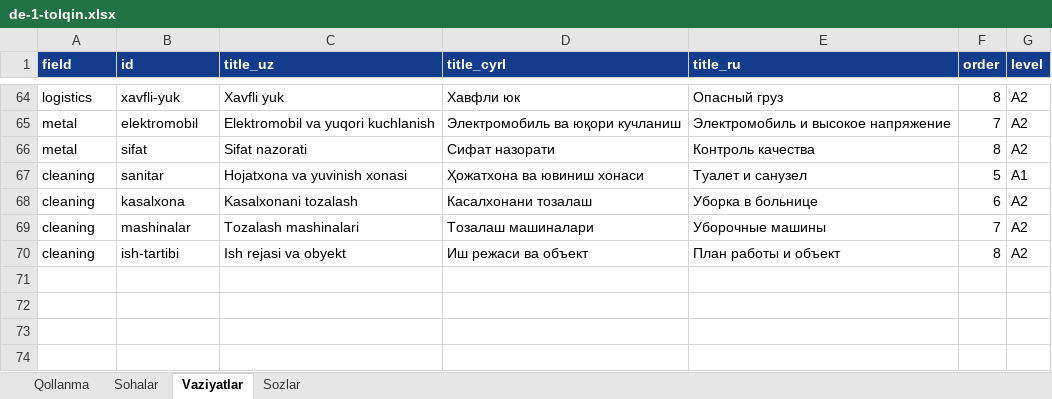
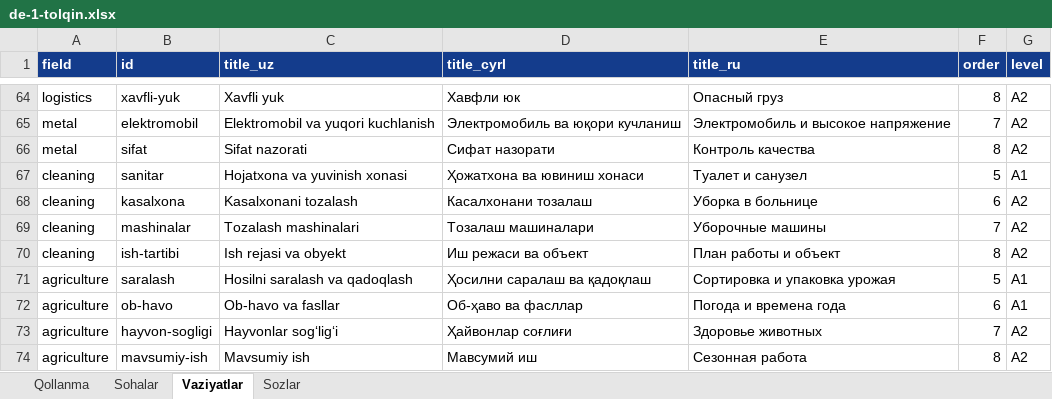
Before and after one commit to Jahon-gir/Qaldirgoch, an Excel workbook: docs/content/de-1-tolqin.xlsx, sheet Vaziyatlar, drawn as a sheet; only a part is shown, gaps mark what is left out; values as stored, in another font and other column widths than the file's, no borders; the diff names each change by its address in the sheet, - before the commit and + after, or states it on an @@ line.

```diff
--- a/docs/content/de-1-tolqin.xlsx (sheet Vaziyatlar)
+++ b/docs/content/de-1-tolqin.xlsx (sheet Vaziyatlar)
+row 71: agriculture | saralash | Hosilni saralash va qadoqlash | Ҳосилни саралаш ва қадоқлаш | Сортировка и упаковка урожая | 5 | A1
+row 72: agriculture | ob-havo | Ob-havo va fasllar | Об-ҳаво ва фасллар | Погода и времена года | 6 | A1
+row 73: agriculture | hayvon-sogligi | Hayvonlar sogʻligʻi | Ҳайвонлар соғлиғи | Здоровье животных | 7 | A2
+row 74: agriculture | mavsumiy-ish | Mavsumiy ish | Мавсумий иш | Сезонная работа | 8 | A2
```
Also changed, not shown: sheet Sozlar, 3 other files.
